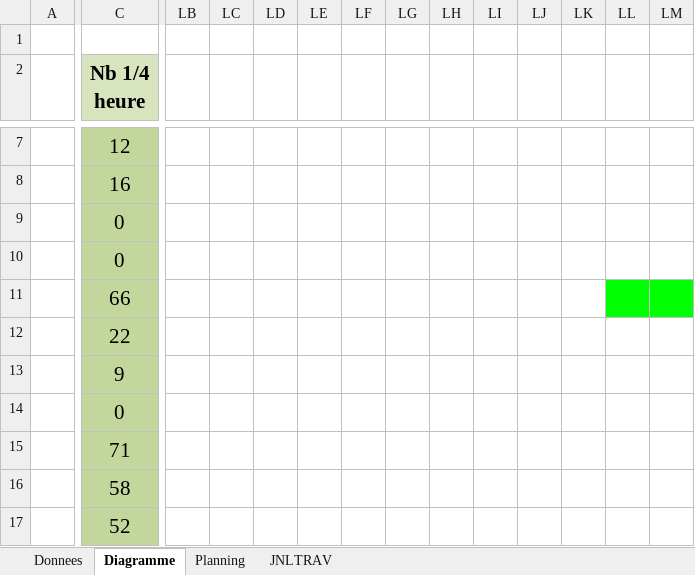
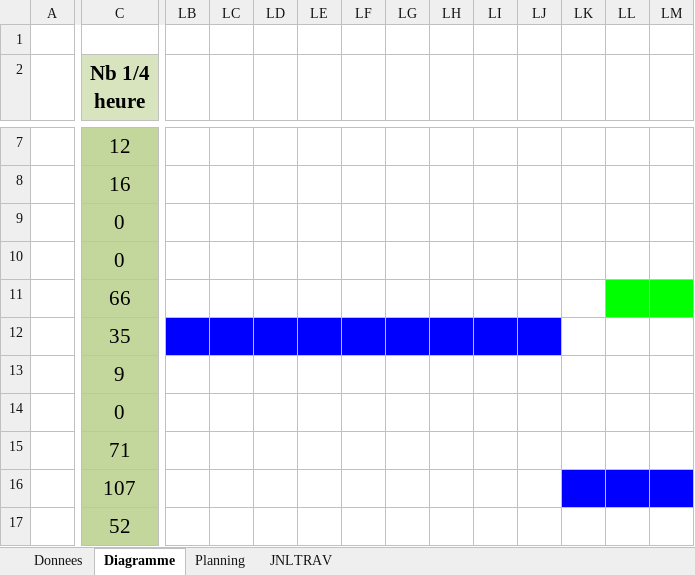
Before and after one commit to ChristianCarbonara/TPI, an Excel workbook: Documentation/T-TPI-carbonarch-JNLTRAV.xlsm, sheet Diagramme, drawn as a sheet; only a part is shown, gaps mark what is left out; values as stored, in another font and other column widths than the file's, no borders; the diff covers the shown part only; the diff names each change by its address in the sheet, - before the commit and + after, or states it on an @@ line.

```diff
--- a/Documentation/T-TPI-carbonarch-JNLTRAV.xlsm (sheet Diagramme)
+++ b/Documentation/T-TPI-carbonarch-JNLTRAV.xlsm (sheet Diagramme)
-C12 (Nb 1/4 heure): 22
+C12 (Nb 1/4 heure): 35
-LB12:LJ12 fill: none
+LB12:LJ12 fill: #0000FF
-C16 (Nb 1/4 heure): 58
+C16 (Nb 1/4 heure): 107
-LK16:LM16 fill: none
+LK16:LM16 fill: #0000FF
```
Also changed, not shown: 7 edited cells and cell formats elsewhere in this sheet, sheet JNLTRAV, charts or pictures, 10 other files.
